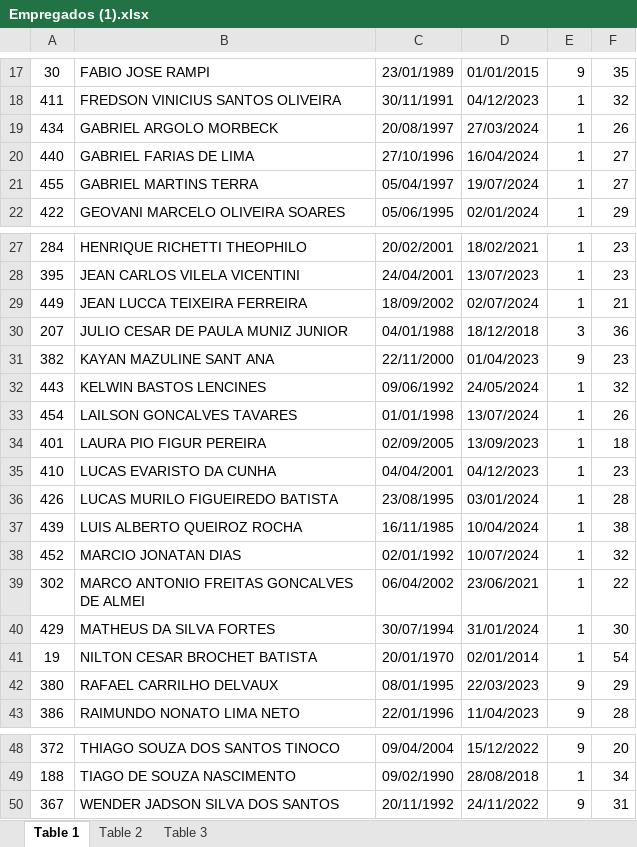
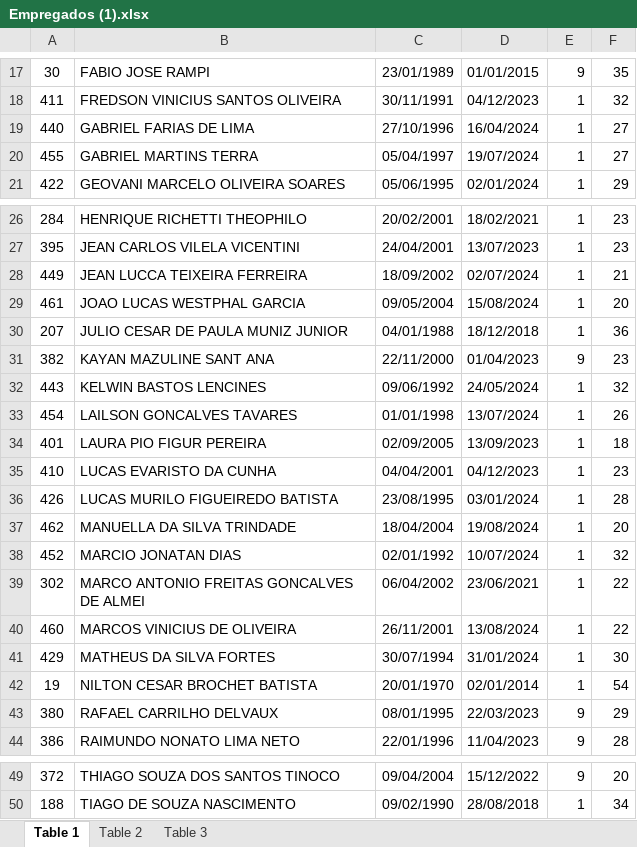
Before and after one commit to anthonytthz/autoplan, an Excel workbook: uploads/Empregados (1).xlsx, sheet Table 1, drawn as a sheet; only a part is shown, gaps mark what is left out; values as stored, in another font and other column widths than the file's, no borders; removed rows and columns are numbered as before the commit, all else as after; the diff names each change by its address in the sheet, - before the commit and + after, or states it on an @@ line.

```diff
--- a/uploads/Empregados (1).xlsx (sheet Table 1)
+++ b/uploads/Empregados (1).xlsx (sheet Table 1)
-row 19: 434 | GABRIEL ARGOLO MORBECK | 20/08/1997 | 27/03/2024 | 1 | 26
+row 29: 461 | JOAO LUCAS WESTPHAL GARCIA | 09/05/2004 | 15/08/2024 | 1 | 20
-E30: 3
+E30: 1
-row 37: 439 | LUIS ALBERTO QUEIROZ ROCHA | 16/11/1985 | 10/04/2024 | 1 | 38
+row 37: 462 | MANUELLA DA SILVA TRINDADE | 18/04/2004 | 19/08/2024 | 1 | 20
+row 40: 460 | MARCOS VINICIUS DE OLIVEIRA | 26/11/2001 | 13/08/2024 | 1 | 22
-row 50: 367 | WENDER JADSON SILVA DOS SANTOS | 20/11/1992 | 24/11/2022 | 9 | 31
```
Also changed, not shown: sheet Table 2, 13 other files.
